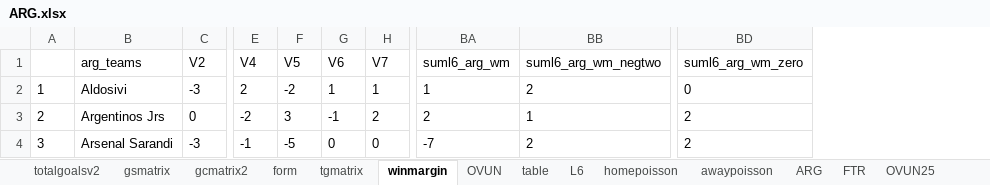
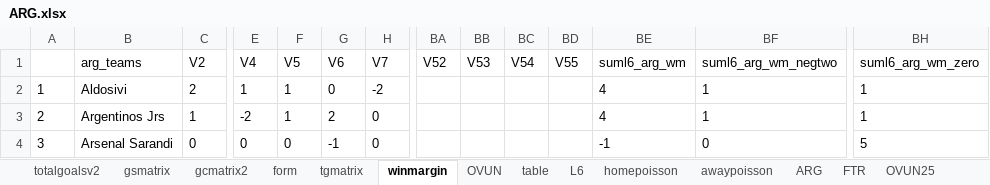
Before and after one commit to gitboyzorro5/Rsoccer, an Excel workbook: NL/ARG.xlsx, sheet winmargin, drawn as a sheet; only a part is shown, gaps mark what is left out; values as stored, in another font and other column widths than the file's, no borders; addresses are those after the commit; the diff covers the shown part only; the diff names each change by its address in the sheet, - before the commit and + after, or states it on an @@ line.

```diff
--- a/NL/ARG.xlsx (sheet winmargin)
+++ b/NL/ARG.xlsx (sheet winmargin)
+column BA (V52), empty
+column BB (V53), empty
+column BC (V54), empty
+column BD (V55), empty
-C2 (V2): -3
+C2 (V2): 2
-E2 (V4): 2
+E2 (V4): 1
-F2 (V5): -2
+F2 (V5): 1
-G2 (V6): 1
+G2 (V6): 0
-H2 (V7): 1
+H2 (V7): -2
-BE2 (suml6_arg_wm): 1
+BE2 (suml6_arg_wm): 4
-BF2 (suml6_arg_wm_negtwo): 2
+BF2 (suml6_arg_wm_negtwo): 1
-BH2 (suml6_arg_wm_zero): 0
+BH2 (suml6_arg_wm_zero): 1
-C3 (V2): 0
+C3 (V2): 1
-F3 (V5): 3
+F3 (V5): 1
-G3 (V6): -1
+G3 (V6): 2
-H3 (V7): 2
+H3 (V7): 0
-BE3 (suml6_arg_wm): 2
+BE3 (suml6_arg_wm): 4
-BH3 (suml6_arg_wm_zero): 2
+BH3 (suml6_arg_wm_zero): 1
-C4 (V2): -3
+C4 (V2): 0
-E4 (V4): -1
+E4 (V4): 0
-F4 (V5): -5
+F4 (V5): 0
-G4 (V6): 0
+G4 (V6): -1
-BE4 (suml6_arg_wm): -7
+BE4 (suml6_arg_wm): -1
-BF4 (suml6_arg_wm_negtwo): 2
+BF4 (suml6_arg_wm_negtwo): 0
-BH4 (suml6_arg_wm_zero): 2
+BH4 (suml6_arg_wm_zero): 5
```
Also changed, not shown: 2 added rows, 220 edited cells and row numbers in column A elsewhere in this sheet, sheet ARG, sheet totalgoalsv2, sheet table, sheet OVUN, sheet gsmatrix, sheet gcmatrix2, 7 more sheets, Divisions/D2.xlsx, Divisions/E1.xlsx, 28 other files.
